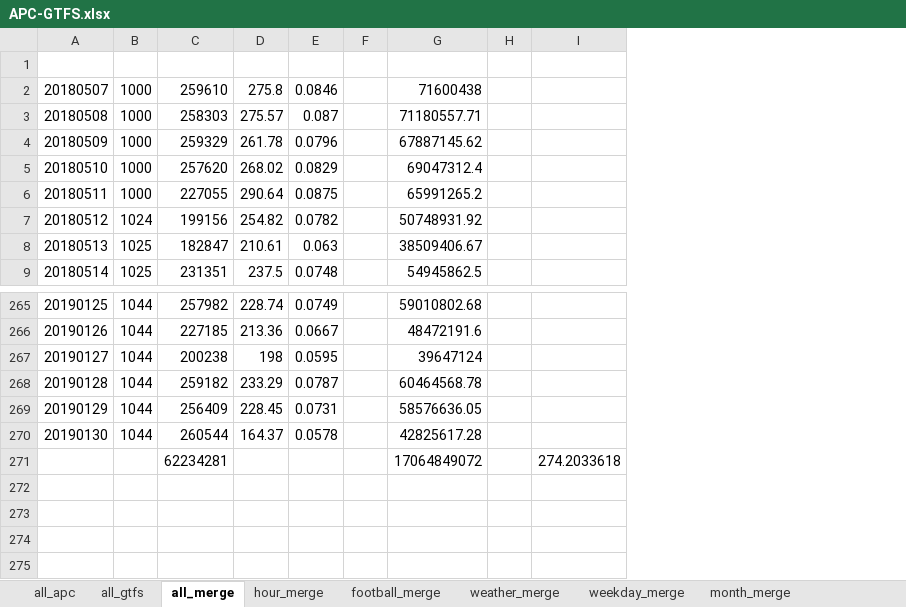
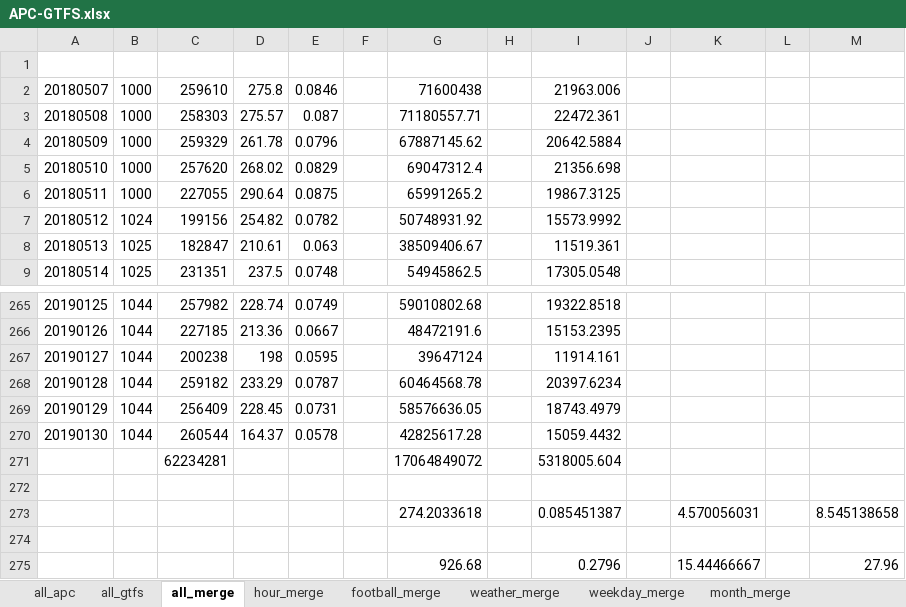
Before and after one commit to luyuliu/transfer, an Excel workbook: doc/APC-GTFS.xlsx, sheet all_merge, drawn as a sheet; only a part is shown, gaps mark what is left out; values as stored, in another font and other column widths than the file's, no borders; removed rows and columns are numbered as before the commit, all else as after; the diff names each change by its address in the sheet, - before the commit and + after, or states it on an @@ line.

```diff
--- a/doc/APC-GTFS.xlsx (sheet all_merge)
+++ b/doc/APC-GTFS.xlsx (sheet all_merge)
-column I, row 271: 274.2033618
+column I, rows 2-9: 21963.006 | 22472.361 | 20642.5884 | 21356.698 | 19867.3125 | 15573.9992 | 11519.361 | 17305.0548; rows 265-271: 19322.8518 | 15153.2395 | 11914.161 | 20397.6234 | 18743.4979 | 15059.4432 | 5318005.604
+column J, empty
+column K, empty
+column L, empty
+column M, empty
+row 272: (empty)
+row 273:  |  |  |  |  |  | 274.2033618 |  | 0.085451387 |  | 4.570056031 |  | 8.545138658
+row 274: (empty)
+row 275:  |  |  |  |  |  | 926.68 |  | 0.2796 |  | 15.44466667 |  | 27.96
```
Also changed, not shown: charts or pictures, 27 other files.
